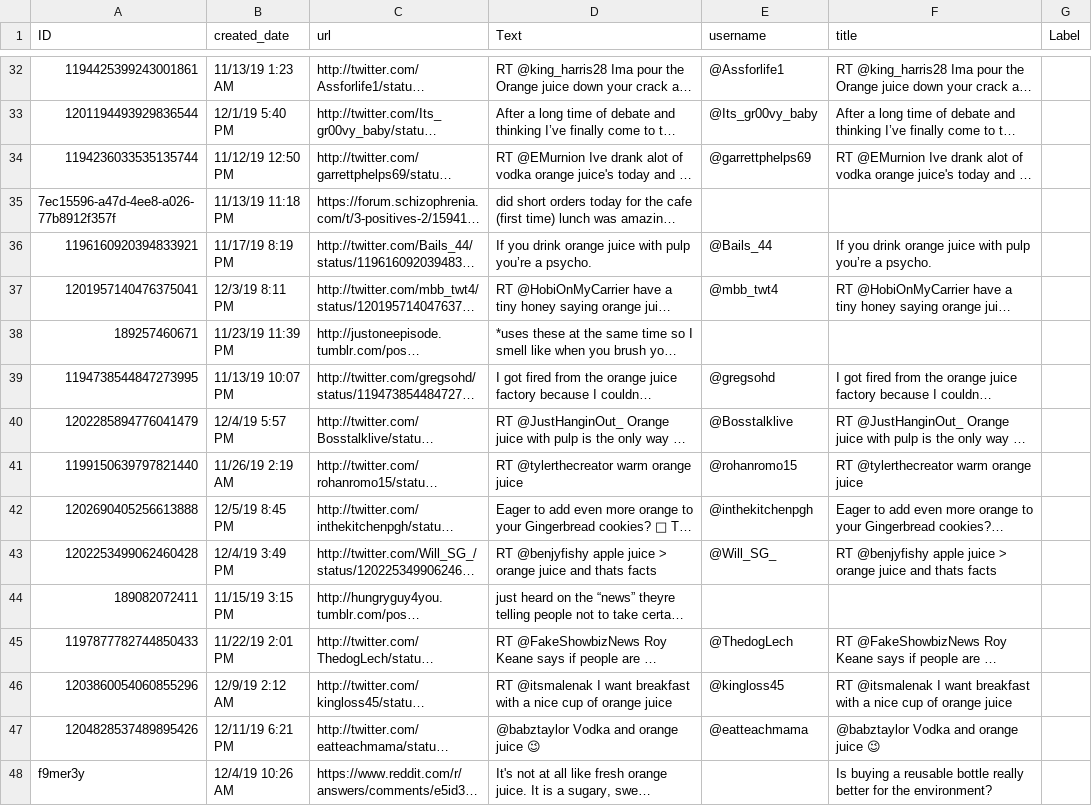
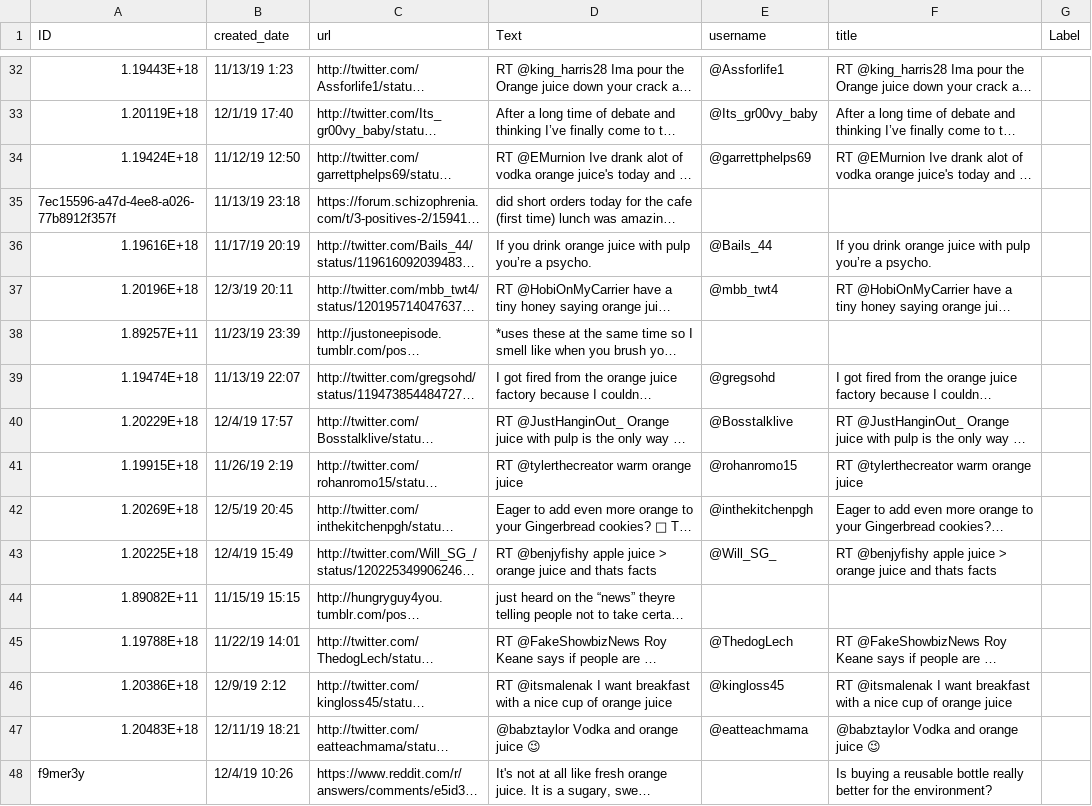
Before and after one commit to RTIInternational/SMART, a CSV file: backend/django/core/data/test_files/test_media_nolabels.csv, drawn as a sheet; only a part is shown, gaps mark what is left out; long unchanged cells end in …; the diff covers the shown part only; the diff names each change by its address in the sheet, - before the commit and + after, or states it on an @@ line.

```diff
--- a/backend/django/core/data/test_files/test_media_nolabels.csv
+++ b/backend/django/core/data/test_files/test_media_nolabels.csv
-A32 (ID): 1194425399243001861
+A32 (ID): 1.19443E+18
-B32 (created_date): 11/13/19 1:23 AM
+B32 (created_date): 11/13/19 1:23
-A33 (ID): 1201194493929836544
+A33 (ID): 1.20119E+18
-B33 (created_date): 12/1/19 5:40 PM
+B33 (created_date): 12/1/19 17:40
-A34 (ID): 1194236033535135744
+A34 (ID): 1.19424E+18
-B34 (created_date): 11/12/19 12:50 PM
+B34 (created_date): 11/12/19 12:50
-B35 (created_date): 11/13/19 11:18 PM
+B35 (created_date): 11/13/19 23:18
-A36 (ID): 1196160920394833921
+A36 (ID): 1.19616E+18
-B36 (created_date): 11/17/19 8:19 PM
+B36 (created_date): 11/17/19 20:19
-A37 (ID): 1201957140476375041
+A37 (ID): 1.20196E+18
-B37 (created_date): 12/3/19 8:11 PM
+B37 (created_date): 12/3/19 20:11
-A38 (ID): 189257460671
+A38 (ID): 1.89257E+11
-B38 (created_date): 11/23/19 11:39 PM
+B38 (created_date): 11/23/19 23:39
-A39 (ID): 1194738544847273995
+A39 (ID): 1.19474E+18
-B39 (created_date): 11/13/19 10:07 PM
+B39 (created_date): 11/13/19 22:07
-A40 (ID): 1202285894776041479
+A40 (ID): 1.20229E+18
-B40 (created_date): 12/4/19 5:57 PM
+B40 (created_date): 12/4/19 17:57
-A41 (ID): 1199150639797821440
+A41 (ID): 1.19915E+18
-B41 (created_date): 11/26/19 2:19 AM
+B41 (created_date): 11/26/19 2:19
-A42 (ID): 1202690405256613888
+A42 (ID): 1.20269E+18
-B42 (created_date): 12/5/19 8:45 PM
+B42 (created_date): 12/5/19 20:45
-A43 (ID): 1202253499062460428
+A43 (ID): 1.20225E+18
-B43 (created_date): 12/4/19 3:49 PM
+B43 (created_date): 12/4/19 15:49
-A44 (ID): 189082072411
+A44 (ID): 1.89082E+11
-B44 (created_date): 11/15/19 3:15 PM
+B44 (created_date): 11/15/19 15:15
-A45 (ID): 1197877782744850433
+A45 (ID): 1.19788E+18
-B45 (created_date): 11/22/19 2:01 PM
+B45 (created_date): 11/22/19 14:01
-A46 (ID): 1203860054060855296
+A46 (ID): 1.20386E+18
-B46 (created_date): 12/9/19 2:12 AM
+B46 (created_date): 12/9/19 2:12
-A47 (ID): 1204828537489895426
+A47 (ID): 1.20483E+18
-B47 (created_date): 12/11/19 6:21 PM
+B47 (created_date): 12/11/19 18:21
-B48 (created_date): 12/4/19 10:26 AM
+B48 (created_date): 12/4/19 10:26
```
Also changed, not shown: 65 edited cells elsewhere in this file, 1 other file.
